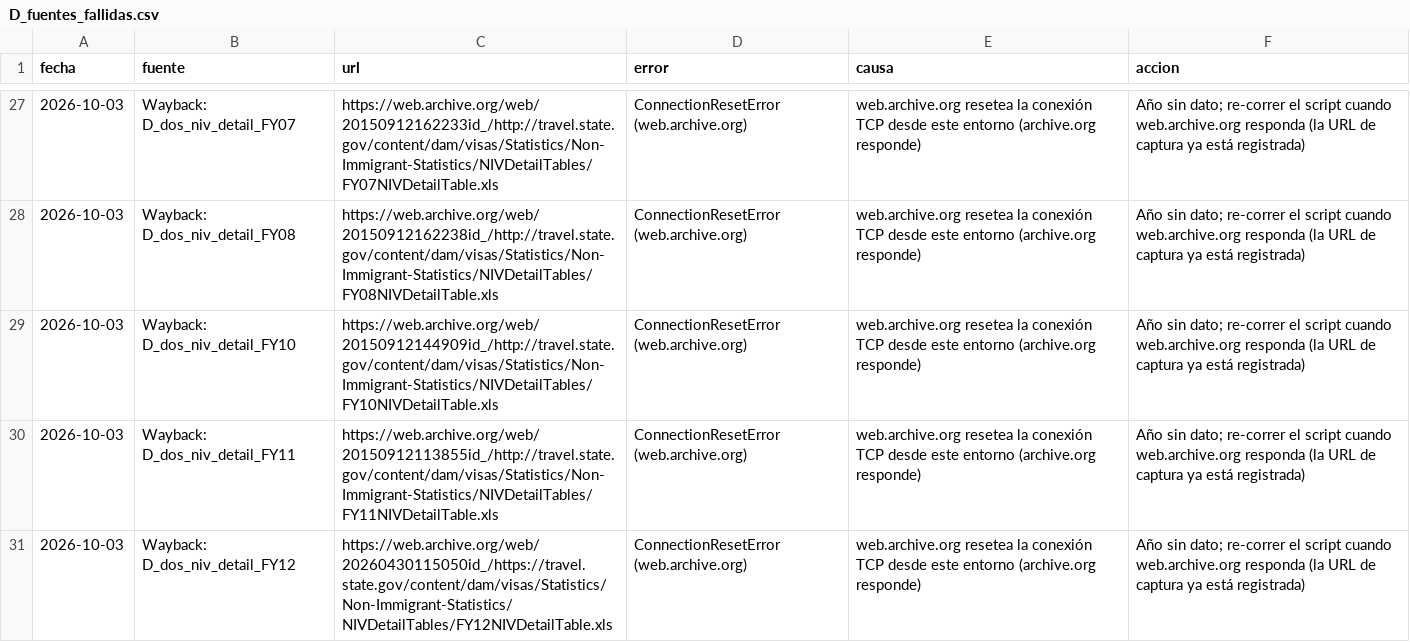
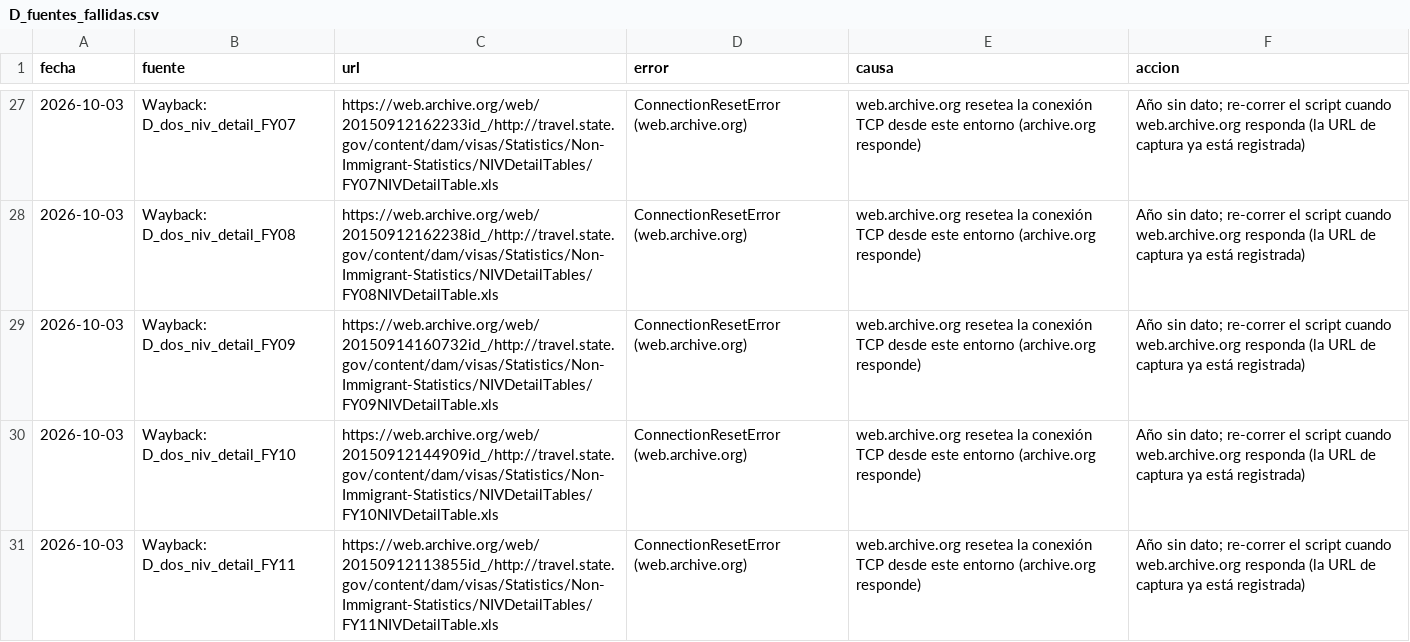
Before and after one commit to colossus-lab/ciudadania-argentina, a CSV file: data/processed/D_fuentes_fallidas.csv, drawn as a sheet; only a part is shown, gaps mark what is left out; the shorter side is filled out with more unchanged rows.

```diff
--- a/data/processed/D_fuentes_fallidas.csv
+++ b/data/processed/D_fuentes_fallidas.csv
@@ -28,2 +28,3 @@ fecha,fuente,url,error,causa,accion
 2026-10-03,Wayback: D_dos_niv_detail_FY08,https://web.archive.org/web/20150912162238id_/http://travel.state.gov/content/dam/visas/Statistics/Non-Immigrant-Statistics/NIVDetailTables/FY08NIVDetailTable.xls,ConnectionResetError (web.archive.org),web.archive.org resetea la conexión TCP desde este entorno (archive.org responde),Año sin dato; re-correr el script cuando web.archive.org responda (la URL de captura ya está registrada)
+2026-10-03,Wayback: D_dos_niv_detail_FY09,https://web.archive.org/web/20150914160732id_/http://travel.state.gov/content/dam/visas/Statistics/Non-Immigrant-Statistics/NIVDetailTables/FY09NIVDetailTable.xls,ConnectionResetError (web.archive.org),web.archive.org resetea la conexión TCP desde este entorno (archive.org responde),Año sin dato; re-correr el script cuando web.archive.org responda (la URL de captura ya está registrada)
 2026-10-03,Wayback: D_dos_niv_detail_FY10,https://web.archive.org/web/20150912144909id_/http://travel.state.gov/content/dam/visas/Statistics/Non-Immigrant-Statistics/NIVDetailTables/FY10NIVDetailTable.xls,ConnectionResetError (web.archive.org),web.archive.org resetea la conexión TCP desde este entorno (archive.org responde),Año sin dato; re-correr el script cuando web.archive.org responda (la URL de captura ya está registrada)
```
Also changed, not shown: 3 other files.
